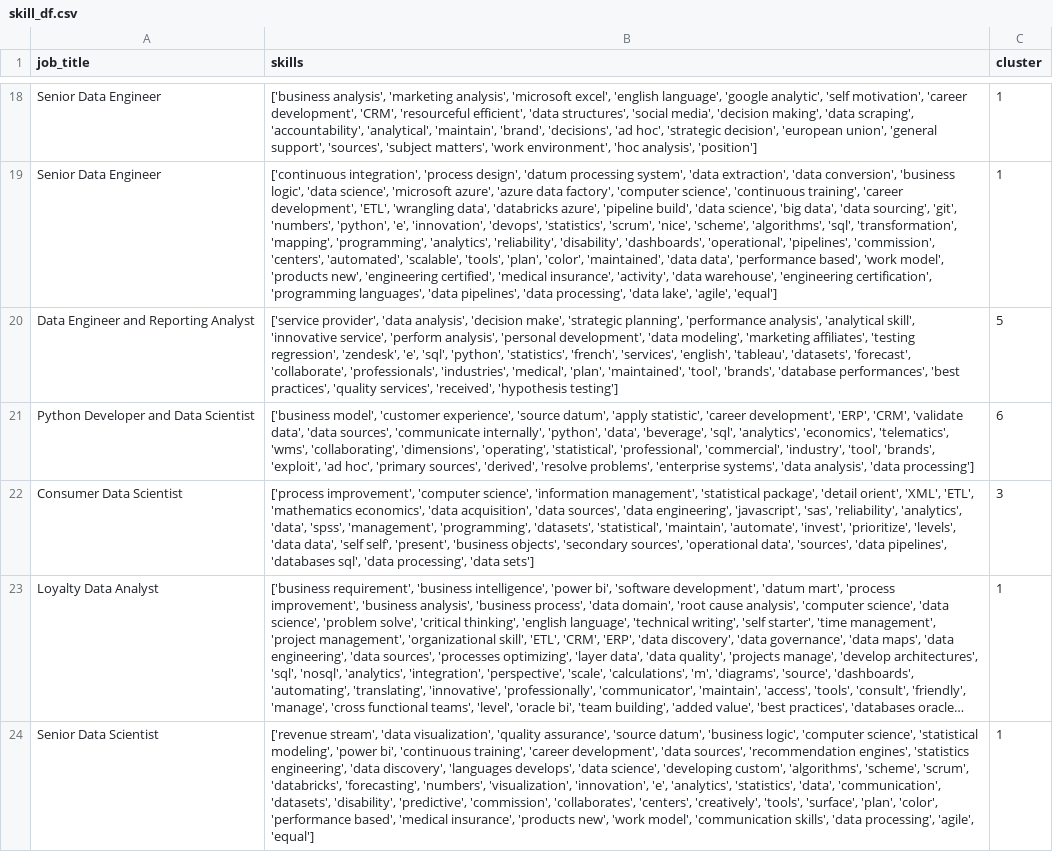
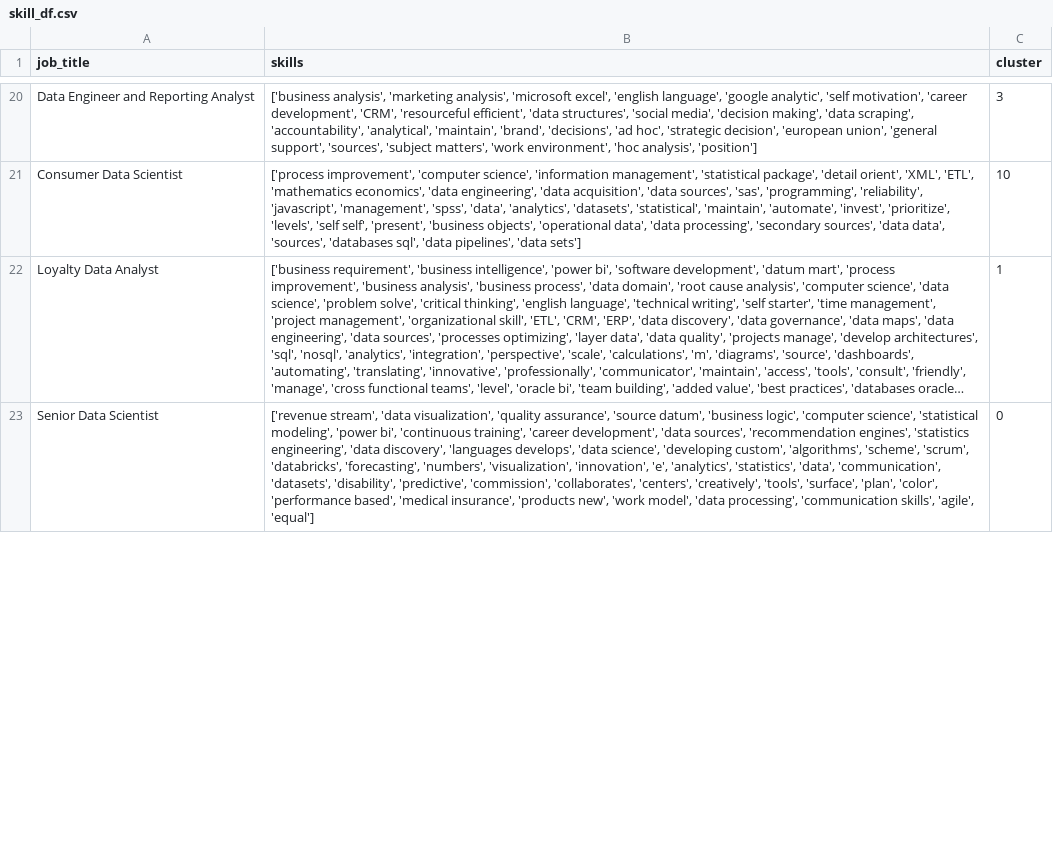
Before and after one commit to AsteriosDS/Greek-Data-Jobs-Clustering, a CSV file: skill_df.csv, drawn as a sheet; only a part is shown, gaps mark what is left out; long unchanged cells end in …; removed rows and columns are numbered as before the commit, all else as after; the diff covers the shown part only; the diff names each change by its address in the sheet, - before the commit and + after, or states it on an @@ line.

```diff
--- a/skill_df.csv
+++ b/skill_df.csv
-A20 (job_title): Senior Data Engineer
+A20 (job_title): Data Engineer and Reporting Analyst
-C20 (cluster): 1
+C20 (cluster): 3
-row 19: Senior Data Engineer | ['continuous integration', 'process design', 'datum processing system', 'data extraction', 'data conversion', 'business logic', 'data science', 'microsoft azure', 'azure data factory', 'computer science', 'continuous training', 'career development', 'ETL', 'wrangling data', 'databricks azure', 'pipeline build', 'data science', 'big data', 'data sourcing', 'git', 'numbers', 'python', 'e', 'innovation', 'devops', 'statistics', 'scrum', 'nice', 'scheme', 'algorithms', 'sql', 'transformation', 'mapping', 'programming', 'analytics', 'reliability', 'disability', 'dashboards', 'operational', 'pipelines', 'commission', 'centers', 'automated', 'scalable', 'tools', 'plan', 'color', 'maintained', 'data data', 'performance based', 'work model', 'products new', 'engineering certified', 'medical insurance', 'activity', 'data warehouse', 'engineering certification', 'programming languages', 'data pipelines', 'data processing', 'data lake', 'agile', 'equal'] | 1
-row 20: Data Engineer and Reporting Analyst | ['service provider', 'data analysis', 'decision make', 'strategic planning', 'performance analysis', 'analytical skill', 'innovative service', 'perform analysis', 'personal development', 'data modeling', 'marketing affiliates', 'testing regression', 'zendesk', 'e', 'sql', 'python', 'statistics', 'french', 'services', 'english', 'tableau', 'datasets', 'forecast', 'collaborate', 'professionals', 'industries', 'medical', 'plan', 'maintained', 'tool', 'brands', 'database performances', 'best practices', 'quality services', 'received', 'hypothesis testing'] | 5
-row 21: Python Developer and Data Scientist | ['business model', 'customer experience', 'source datum', 'apply statistic', 'career development', 'ERP', 'CRM', 'validate data', 'data sources', 'communicate internally', 'python', 'data', 'beverage', 'sql', 'analytics', 'economics', 'telematics', 'wms', 'collaborating', 'dimensions', 'operating', 'statistical', 'professional', 'commercial', 'industry', 'tool', 'brands', 'exploit', 'ad hoc', 'primary sources', 'derived', 'resolve problems', 'enterprise systems', 'data analysis', 'data processing'] | 6
-B21 (skills): …economics', 'data acquisition', 'data sources', 'data engineering', 'javascript', 'sas', 'reliability', 'analytics', 'data', 'spss', 'management', 'programming', 'datasets', 'statistical', 'maintain', 'automate', 'invest', 'prioritize', 'levels', 'data data', 'self self', 'present', 'business objects', 'secondary sources', 'operational data', 'sources', 'data pipelines', 'databases sql', 'data processing', 'data sets']
+B21 (skills): …economics', 'data engineering', 'data acquisition', 'data sources', 'sas', 'programming', 'reliability', 'javascript', 'management', 'spss', 'data', 'analytics', 'datasets', 'statistical', 'maintain', 'automate', 'invest', 'prioritize', 'levels', 'self self', 'present', 'business objects', 'operational data', 'data processing', 'secondary sources', 'data data', 'sources', 'databases sql', 'data pipelines', 'data sets']
-C21 (cluster): 3
+C21 (cluster): 10
-B23 (skills): …'work model', 'communication skills', 'data processing', 'agile', 'equal']
+B23 (skills): …'work model', 'data processing', 'communication skills', 'agile', 'equal']
-C23 (cluster): 1
+C23 (cluster): 0
```
Also changed, not shown: 19 added rows, 16 removed rows and 15 edited cells elsewhere in this file, df_c.csv, embeddings_3d.csv, 3 other files.
